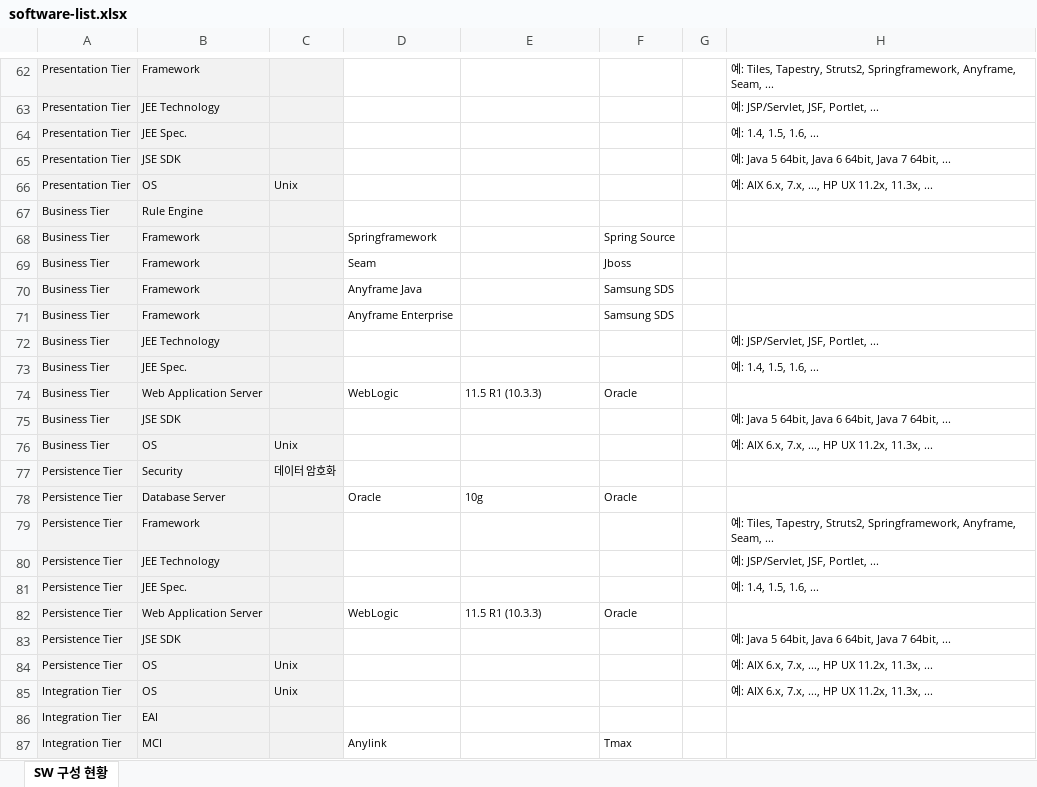
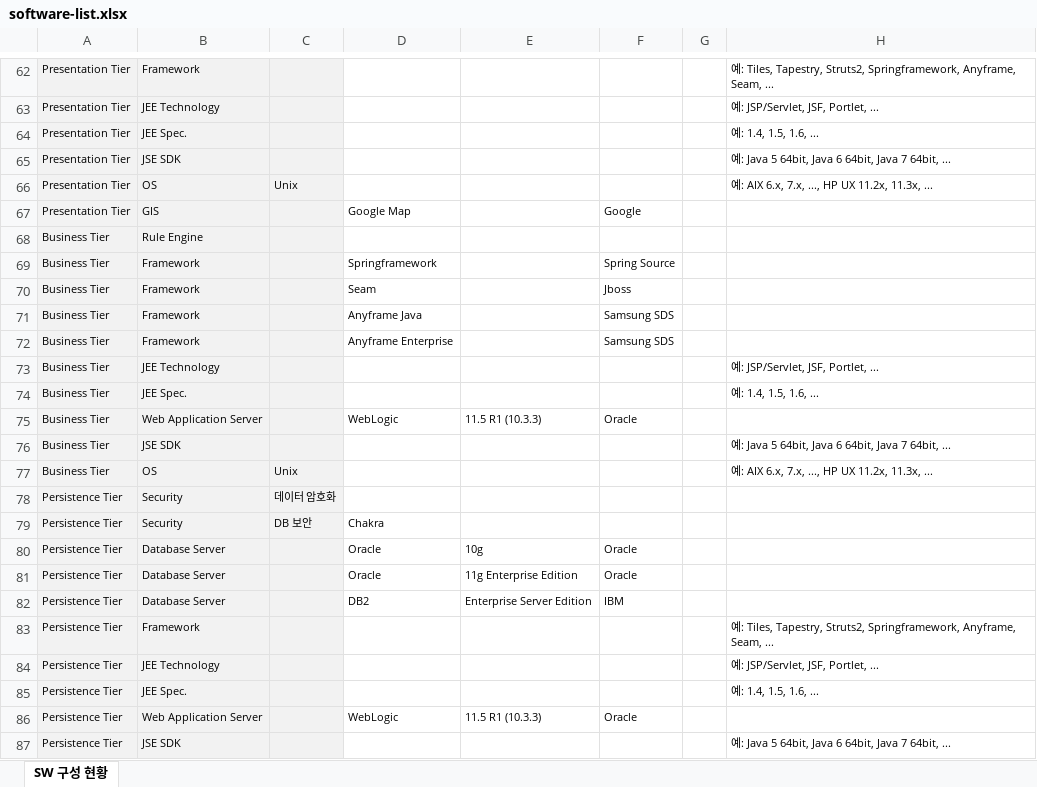
Before and after one commit to kwbaek/codelabor, an Excel workbook: documentation/2 requirement/software-list.xlsx, sheet SW 구성 현황, drawn as a sheet; only a part is shown, gaps mark what is left out; the shorter side is filled out with more unchanged rows; values as stored, in another font and other column widths than the file's, no borders; the diff names each change by its address in the sheet, - before the commit and + after, or states it on an @@ line.

```diff
--- a/documentation/2 requirement/software-list.xlsx (sheet SW 구성 현황)
+++ b/documentation/2 requirement/software-list.xlsx (sheet SW 구성 현황)
+row 67: Presentation Tier | GIS |  | Google Map |  | Google
+row 79: Persistence Tier | Security | DB 보안 | Chakra
+row 81: Persistence Tier | Database Server |  | Oracle | 11g Enterprise Edition | Oracle
+row 82: Persistence Tier | Database Server |  | DB2 | Enterprise Server Edition | IBM
```
Also changed, not shown: 19 other files.
